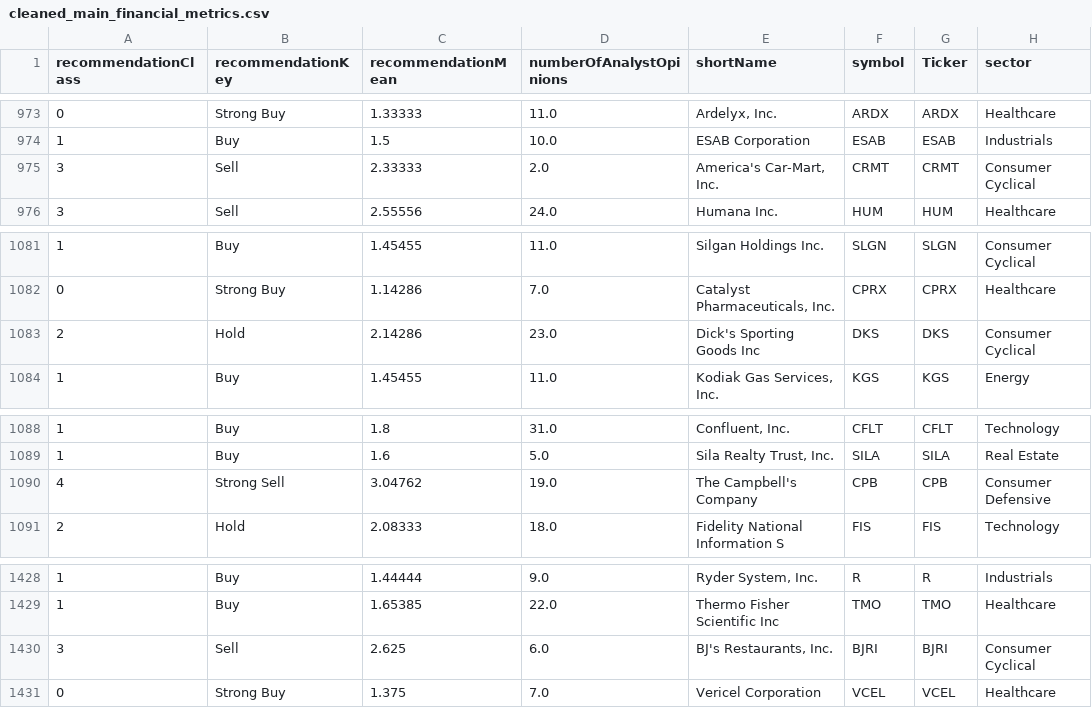
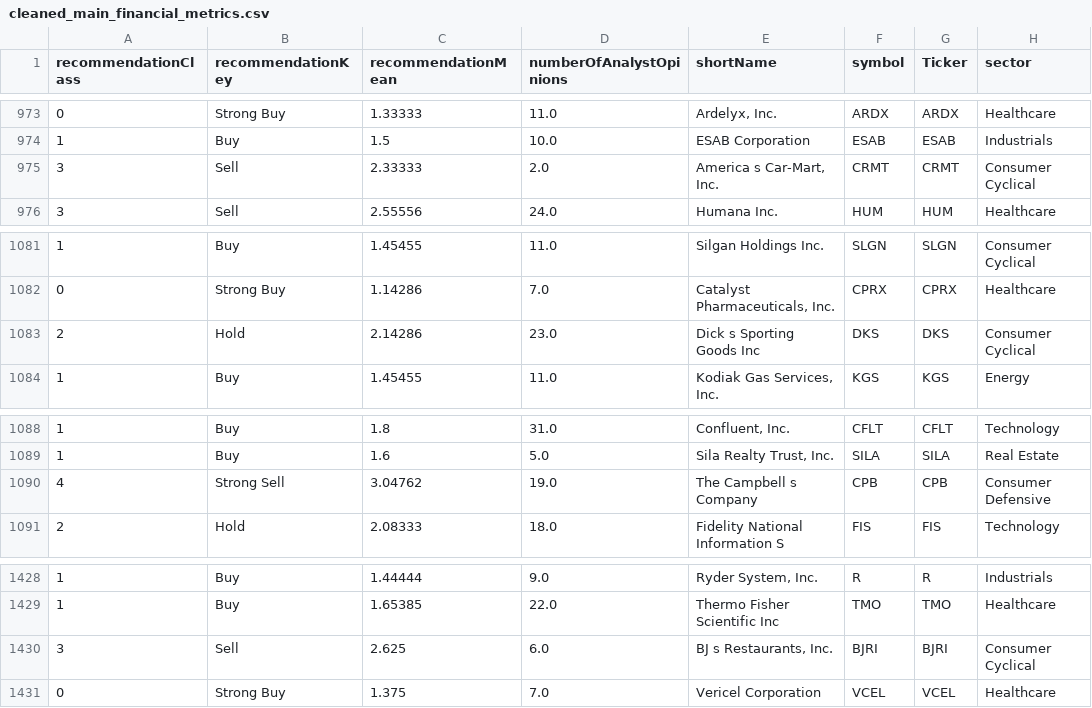
Before and after one commit to SergioBeamonte/Machine-Learning, a CSV file: cleaned_main_financial_metrics.csv, drawn as a sheet; only a part is shown, gaps mark what is left out; the diff covers the shown part only; the diff names each change by its address in the sheet, - before the commit and + after, or states it on an @@ line.

```diff
--- a/cleaned_main_financial_metrics.csv
+++ b/cleaned_main_financial_metrics.csv
-E975 (shortName): America's Car-Mart, Inc.
+E975 (shortName): America s Car-Mart, Inc.
-E1083 (shortName): Dick's Sporting Goods Inc
+E1083 (shortName): Dick s Sporting Goods Inc
-E1090 (shortName): The Campbell's Company
+E1090 (shortName): The Campbell s Company
-E1430 (shortName): BJ's Restaurants, Inc.
+E1430 (shortName): BJ s Restaurants, Inc.
```
Also changed, not shown: 10 edited cells elsewhere in this file, 11 other files.
